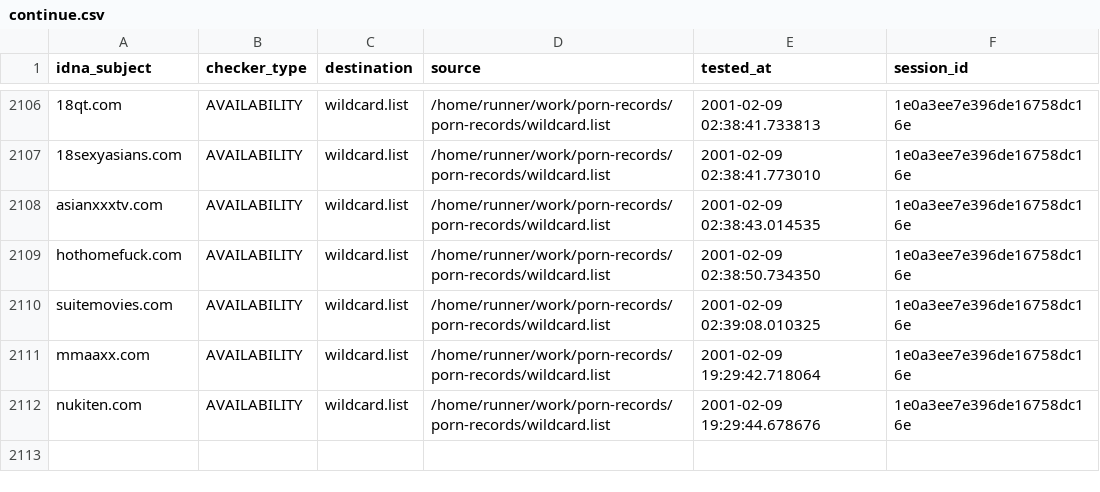
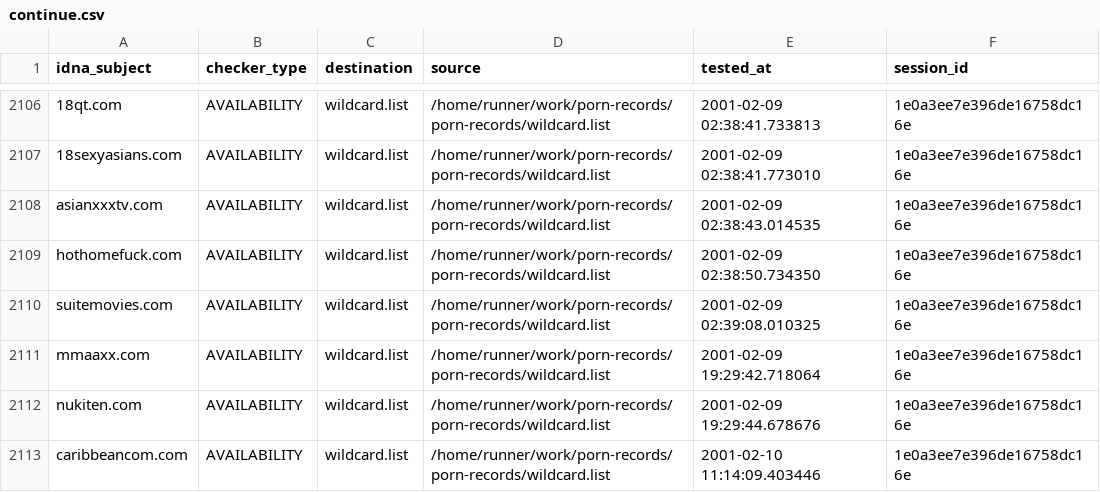
Before and after one commit to porn-records/Porn-Records, a CSV file: active_domains/output/wildcard.list/continue.csv, drawn as a sheet; only a part is shown, gaps mark what is left out.

```diff
--- a/active_domains/output/wildcard.list/continue.csv
+++ b/active_domains/output/wildcard.list/continue.csv
@@ -2112 +2112,2 @@ mmaaxx.com,AVAILABILITY,wildcard.list,/home/runner/work/porn-records/porn-record
 nukiten.com,AVAILABILITY,wildcard.list,/home/runner/work/porn-records/porn-records/wildcard.list,2001-02-09 19:29:44.678676,1e0a3ee7e396de16758dc16e
+caribbeancom.com,AVAILABILITY,wildcard.list,/home/runner/work/porn-records/porn-records/wildcard.list,2001-02-10 11:14:09.403446,1e0a3ee7e396de16758dc16e
```
Also changed, not shown: .pyfunceble/inactive.csv, 13 other files.
